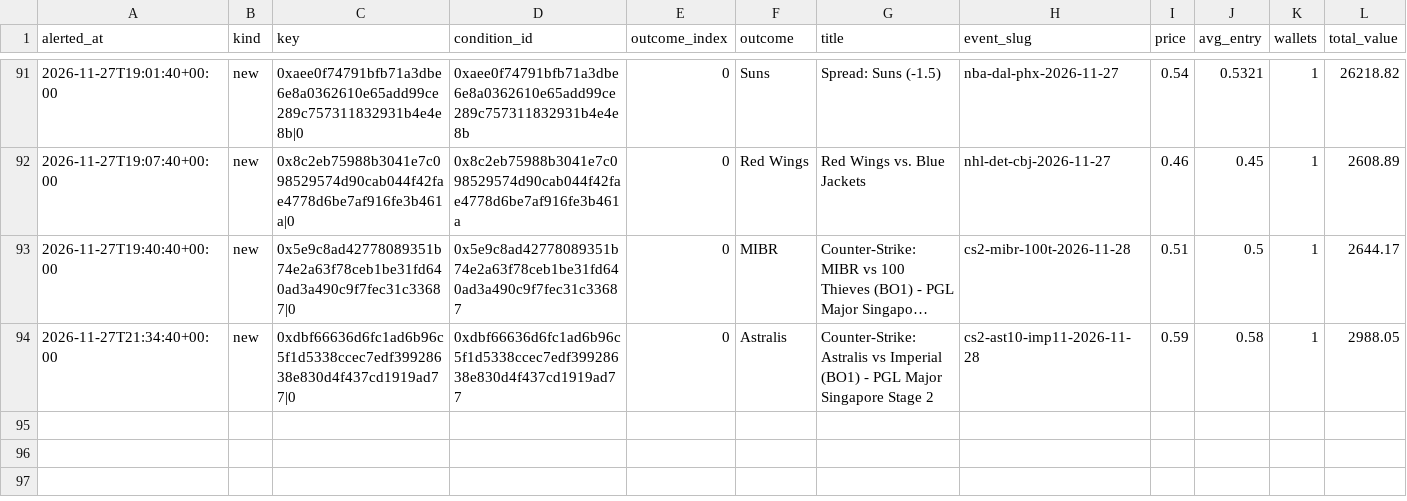
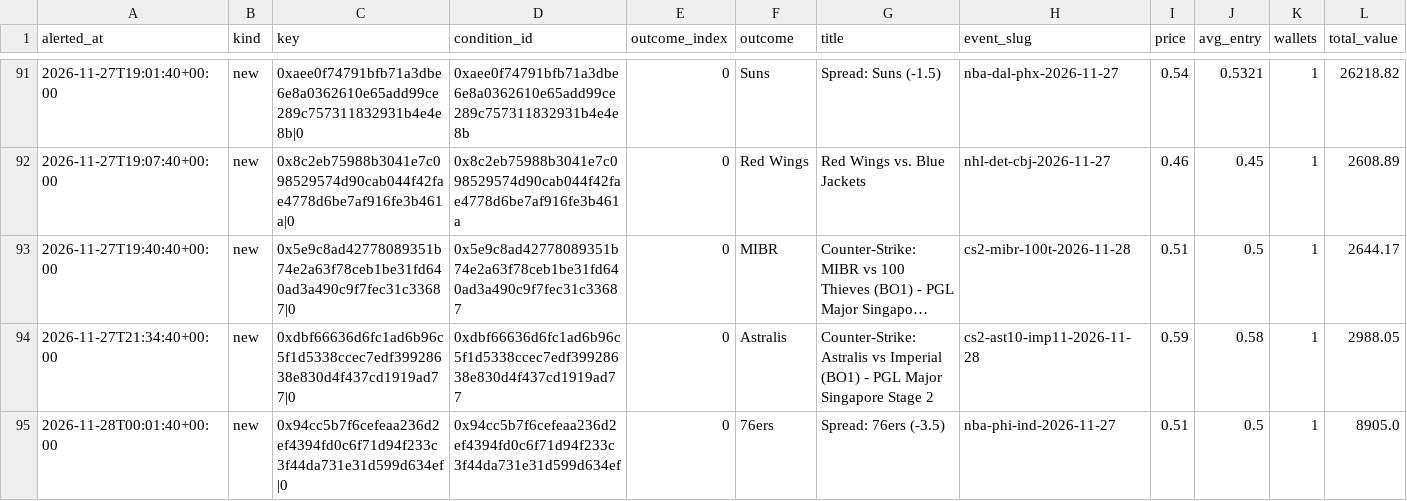
Before and after one commit to hunterscottsmith2-ctrl/polytail, a CSV file: signals_early.csv, drawn as a sheet; only a part is shown, gaps mark what is left out; long unchanged cells end in …; rows hold the shown columns only; the diff names each change by its address in the sheet, - before the commit and + after, or states it on an @@ line.

```diff
--- a/signals_early.csv
+++ b/signals_early.csv
+row 95: 2026-11-28T00:01:40+00:00 | new | 0x94cc5b7f6cefeaa236d2ef4394fd0c6f71d94f233c3f44da731e31d599d634ef|0 | 0x94cc5b7f6cefeaa236d2ef4394fd0c6f71d94f233c3f44da731e31d599d634ef | 0 | 76ers | Spread: 76ers (-3.5) | nba-phi-ind-2026-11-27 | 0.51 | 0.5 | 1 | 8905.0
```
Also changed, not shown: fills_early.csv, 6 other files.
